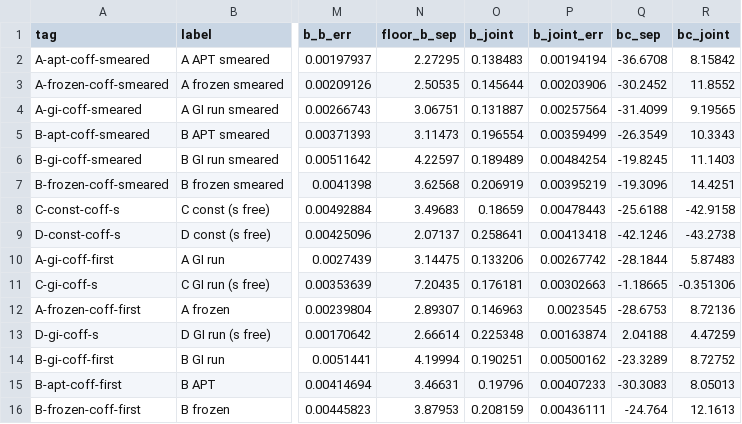
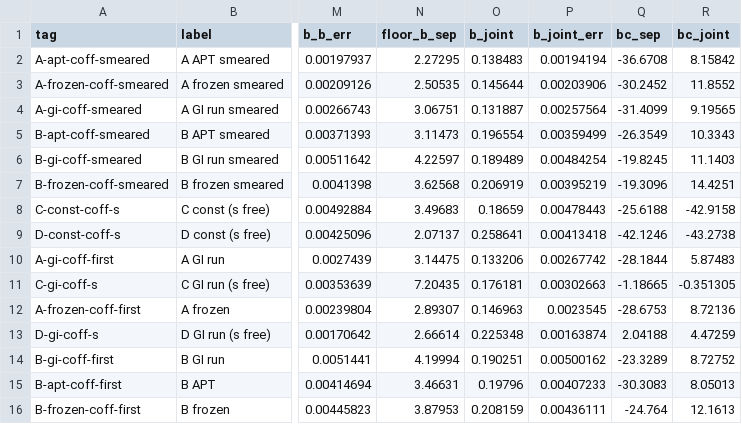
Before and after one commit to LeventKaanOguz/Quarkonium-System, a CSV file: docs/report/data/joint2.csv, drawn as a sheet; only a part is shown, gaps mark what is left out; the diff names each change by its address in the sheet, - before the commit and + after, or states it on an @@ line.

```diff
--- a/docs/report/data/joint2.csv
+++ b/docs/report/data/joint2.csv
-R11 (bc_joint): -0.351306
+R11 (bc_joint): -0.351305
```
Also changed, not shown: docs/report/data/decay_benchmark.csv, docs/report/data/goodness_of_fit.csv, 53 other files.
